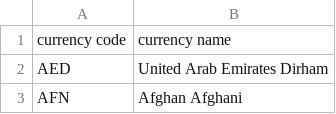
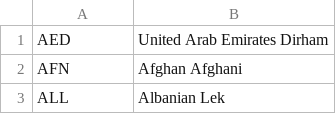
Before and after one commit to acastef/HCI-Projekat1, a CSV file: Stocks/Stocks/Files/physical_currency_list.csv, drawn as a sheet; only a part is shown; the shorter side is filled out with more unchanged rows.

```diff
--- a/Stocks/Stocks/Files/physical_currency_list.csv
+++ b/Stocks/Stocks/Files/physical_currency_list.csv
@@ -1,2 +1 @@
-currency code,currency name
 AED,United Arab Emirates Dirham
```
Also changed, not shown: Stocks/Stocks/Files/digital_currency_list.csv, 5 other files.
